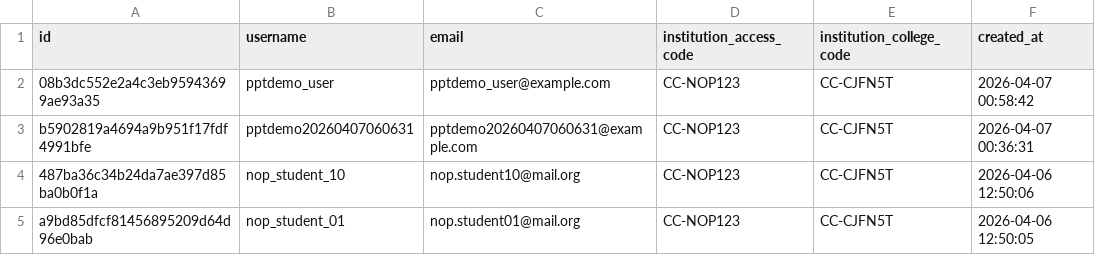
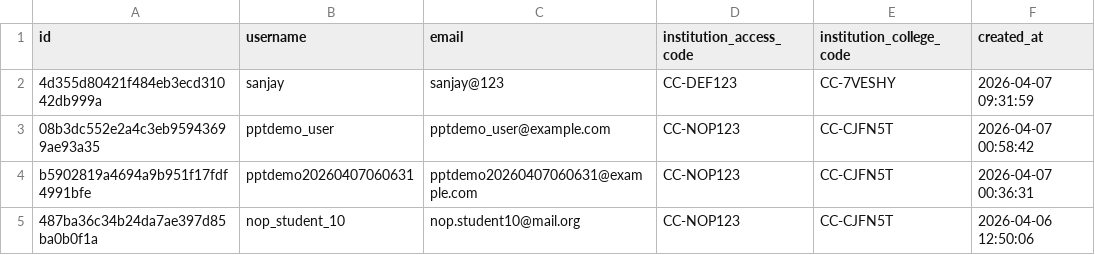
Before and after one commit to Balayasaswi/care-connect-chain, a CSV file: backend/exports/users.csv, drawn as a sheet; only a part is shown; the shorter side is filled out with more unchanged rows.

Commit message:
chore(data): update exported csv records

```diff
--- a/backend/exports/users.csv
+++ b/backend/exports/users.csv
@@ -1,2 +1,3 @@
 id,username,email,institution_access_code,institution_college_code,created_at
+4d355d80421f484eb3ecd31042db999a,sanjay,sanjay@123,CC-DEF123,CC-7VESHY,2026-04-07 09:31:59
 08b3dc552e2a4c3eb95943699ae93a35,pptdemo_user,pptdemo_user@example.com,CC-NOP123,CC-CJFN5T,2026-04-07 00:58:42
```
Also changed, not shown: backend/exports/institutions.csv.
